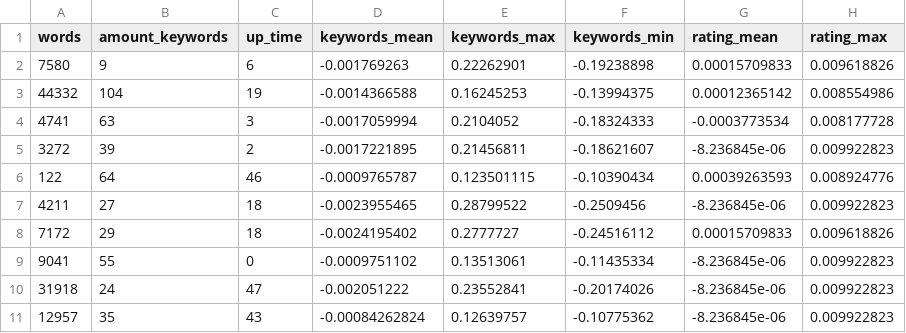
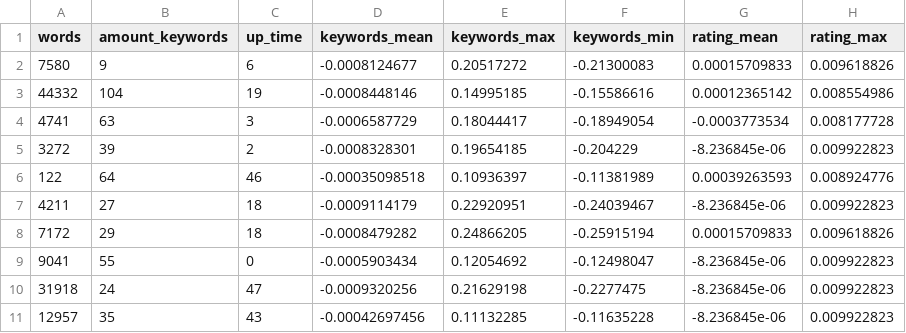
Before and after one commit to thijmenadam0/sem-web-final-project, a CSV file: data/test_wTv.csv, drawn as a sheet; only a part is shown; the diff covers the shown part only; the diff names each change by its address in the sheet, - before the commit and + after, or states it on an @@ line.

```diff
--- a/data/test_wTv.csv
+++ b/data/test_wTv.csv
-D2 (keywords_mean): -0.001769263
+D2 (keywords_mean): -0.0008124677
-E2 (keywords_max): 0.22262901
+E2 (keywords_max): 0.20517272
-F2 (keywords_min): -0.19238898
+F2 (keywords_min): -0.21300083
-D3 (keywords_mean): -0.0014366588
+D3 (keywords_mean): -0.0008448146
-E3 (keywords_max): 0.16245253
+E3 (keywords_max): 0.14995185
-F3 (keywords_min): -0.13994375
+F3 (keywords_min): -0.15586616
-D4 (keywords_mean): -0.0017059994
+D4 (keywords_mean): -0.0006587729
-E4 (keywords_max): 0.2104052
+E4 (keywords_max): 0.18044417
-F4 (keywords_min): -0.18324333
+F4 (keywords_min): -0.18949054
-D5 (keywords_mean): -0.0017221895
+D5 (keywords_mean): -0.0008328301
-E5 (keywords_max): 0.21456811
+E5 (keywords_max): 0.19654185
-F5 (keywords_min): -0.18621607
+F5 (keywords_min): -0.204229
-D6 (keywords_mean): -0.0009765787
+D6 (keywords_mean): -0.00035098518
-E6 (keywords_max): 0.123501115
+E6 (keywords_max): 0.10936397
-F6 (keywords_min): -0.10390434
+F6 (keywords_min): -0.11381989
-D7 (keywords_mean): -0.0023955465
+D7 (keywords_mean): -0.0009114179
-E7 (keywords_max): 0.28799522
+E7 (keywords_max): 0.22920951
-F7 (keywords_min): -0.2509456
+F7 (keywords_min): -0.24039467
-D8 (keywords_mean): -0.0024195402
+D8 (keywords_mean): -0.0008479282
-E8 (keywords_max): 0.2777727
+E8 (keywords_max): 0.24866205
-F8 (keywords_min): -0.24516112
+F8 (keywords_min): -0.25915194
-D9 (keywords_mean): -0.0009751102
+D9 (keywords_mean): -0.0005903434
-E9 (keywords_max): 0.13513061
+E9 (keywords_max): 0.12054692
-F9 (keywords_min): -0.11435334
+F9 (keywords_min): -0.12498047
-D10 (keywords_mean): -0.002051222
+D10 (keywords_mean): -0.0009320256
-E10 (keywords_max): 0.23552841
+E10 (keywords_max): 0.21629198
-F10 (keywords_min): -0.20174026
+F10 (keywords_min): -0.2277475
-D11 (keywords_mean): -0.00084262824
+D11 (keywords_mean): -0.00042697456
-E11 (keywords_max): 0.12639757
+E11 (keywords_max): 0.11132285
-F11 (keywords_min): -0.10775362
+F11 (keywords_min): -0.11635228
```
Also changed, not shown: 84 edited cells elsewhere in this file, data/dev.csv, data/dev_wTv.csv, 6 other files.
